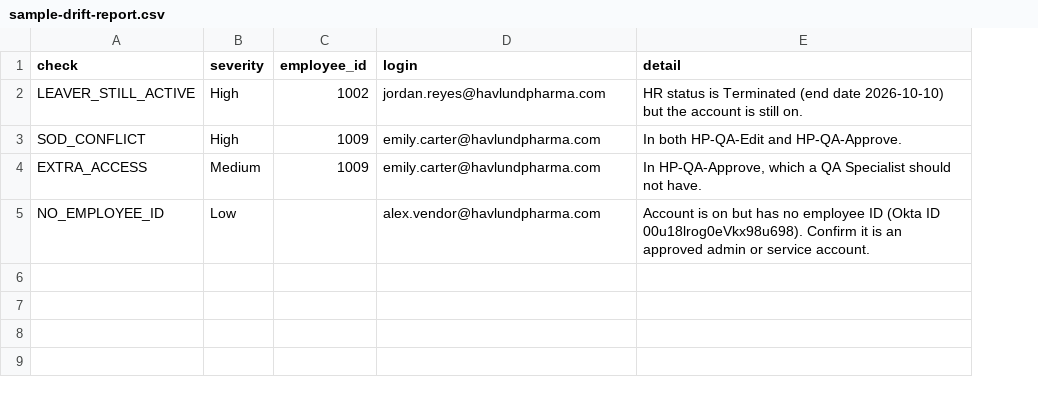
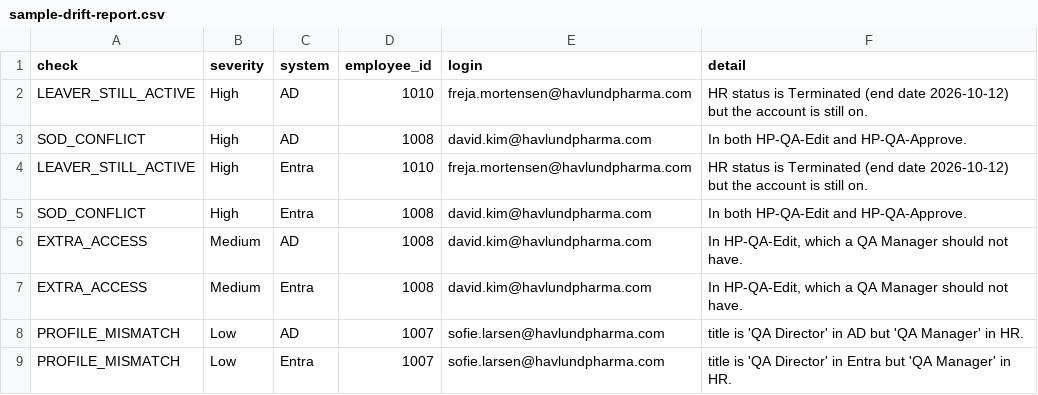
Before and after one commit to FernandoHuizar/havlund-identity-lifecycle, a CSV file: reports/sample-drift-report.csv, drawn as a sheet; removed rows and columns are numbered as before the commit, all else as after; the diff names each change by its address in the sheet, - before the commit and + after, or states it on an @@ line.

Commit message:
Test drift check across Okta, AD and Entra with problems made on purpose

```diff
--- a/reports/sample-drift-report.csv
+++ b/reports/sample-drift-report.csv
+column C (system), rows 2-3: AD | AD; row 6: AD
-D2 (employee_id): 1002
+D2 (employee_id): 1010
-E2 (login): jordan.reyes@havlundpharma.com
+E2 (login): freja.mortensen@havlundpharma.com
-F2 (detail): …(end date 2026-10-10) but the…
+F2 (detail): …(end date 2026-10-12) but the…
-D3 (employee_id): 1009
+D3 (employee_id): 1008
-E3 (login): emily.carter@havlundpharma.com
+E3 (login): david.kim@havlundpharma.com
+row 4: LEAVER_STILL_ACTIVE | High | Entra | 1010 | freja.mortensen@havlundpharma.com | HR status is Terminated (end date 2026-10-12) but the account is still on.
+row 5: SOD_CONFLICT | High | Entra | 1008 | david.kim@havlundpharma.com | In both HP-QA-Edit and HP-QA-Approve.
-D6 (employee_id): 1009
+D6 (employee_id): 1008
-E6 (login): emily.carter@havlundpharma.com
+E6 (login): david.kim@havlundpharma.com
-F6 (detail): In HP-QA-Approve, which a QA Specialist should not…
+F6 (detail): In HP-QA-Edit, which a QA Manager should not…
-row 5: NO_EMPLOYEE_ID | Low |  | alex.vendor@havlundpharma.com | Account is on but has no employee ID (Okta ID 00u18lrog0eVkx98u698). Confirm it is an approved admin or service account.
+row 7: EXTRA_ACCESS | Medium | Entra | 1008 | david.kim@havlundpharma.com | In HP-QA-Edit, which a QA Manager should not have.
+row 8: PROFILE_MISMATCH | Low | AD | 1007 | sofie.larsen@havlundpharma.com | title is 'QA Director' in AD but 'QA Manager' in HR.
+row 9: PROFILE_MISMATCH | Low | Entra | 1007 | sofie.larsen@havlundpharma.com | title is 'QA Director' in Entra but 'QA Manager' in HR.
```
Also changed, not shown: 3 other files.
